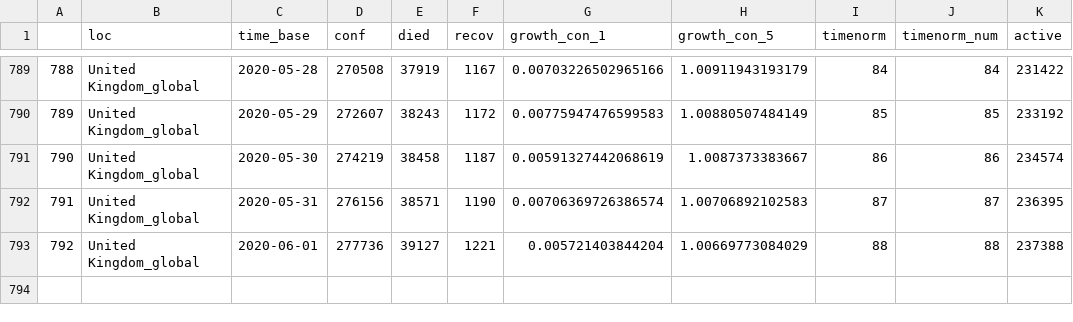
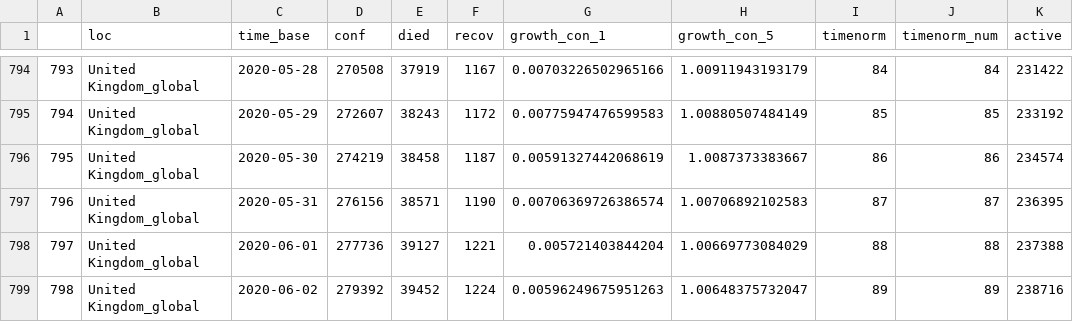
Before and after one commit to almenal/covid-r-plots, a CSV file: csv-data/covid-cases-timenorm-small.csv, drawn as a sheet; only a part is shown, gaps mark what is left out; the diff covers the shown part only; the diff names each change by its address in the sheet, - before the commit and + after, or states it on an @@ line.

```diff
--- a/csv-data/covid-cases-timenorm-small.csv
+++ b/csv-data/covid-cases-timenorm-small.csv
@@ column A renumbered between rows 135 and 798 @@
+row 799: 798 | United Kingdom_global | 2020-06-02 | 279392 | 39452 | 1224 | 0.00596249675951263 | 1.00648375732047 | 89 | 89 | 238716
```
Also changed, not shown: 5 added rows elsewhere in this file, rawdata/Errata.csv, rawdata/time_series_covid19_confirmed_global.csv, 13 other files.
